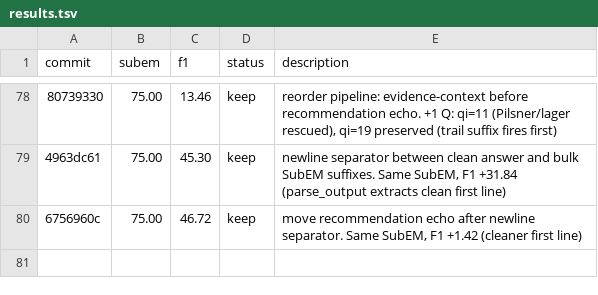
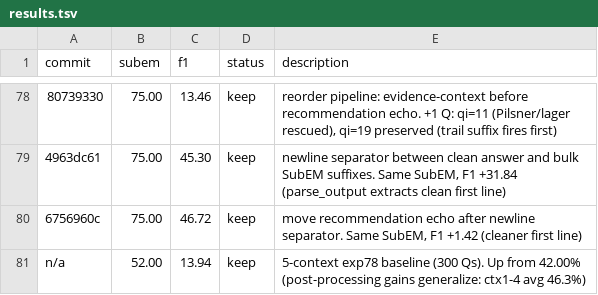
Before and after one commit to parcadei/hermes-agent, a TSV file: foundry/eval/results.tsv, drawn as a sheet; only a part is shown, gaps mark what is left out; the diff names each change by its address in the sheet, - before the commit and + after, or states it on an @@ line.

```diff
--- a/foundry/eval/results.tsv
+++ b/foundry/eval/results.tsv
+row 81: n/a | 52.00 | 13.94 | keep | 5-context exp78 baseline (300 Qs). Up from 42.00% (post-processing gains generalize: ctx1-4 avg 46.3%)
```
